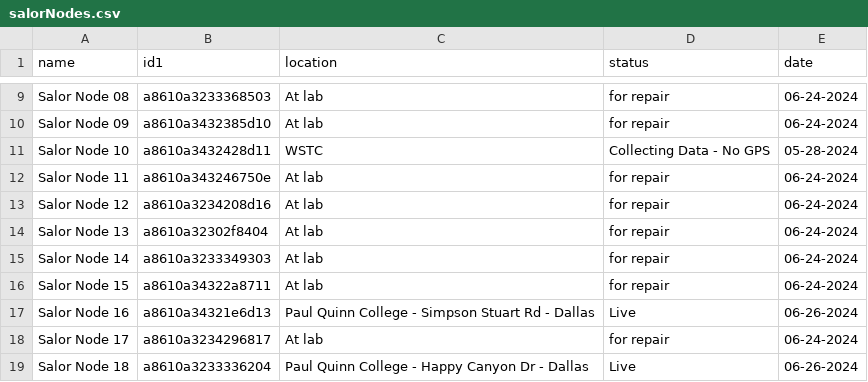
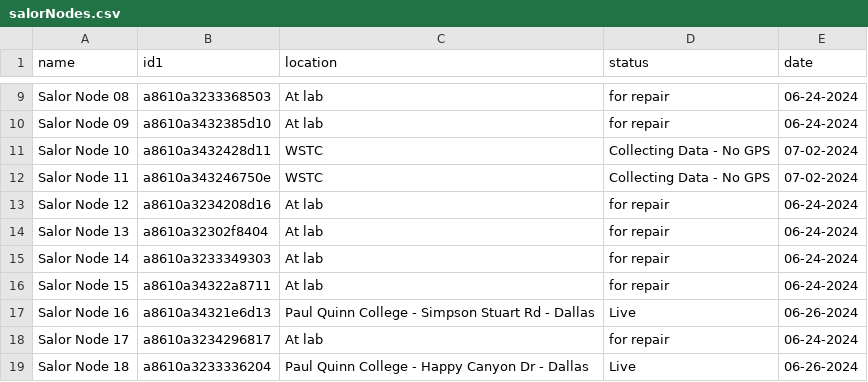
Before and after one commit to mi3nts/sensorDiaries, a CSV file: diaries/salorNodes.csv, drawn as a sheet; only a part is shown, gaps mark what is left out.

Commit message:
Update salorNodes.csv

```diff
--- a/diaries/salorNodes.csv
+++ b/diaries/salorNodes.csv
@@ -10,4 +10,4 @@ Salor Node 08,a8610a3233368503,At lab,for repair,06-24-2024
 Salor Node 09,a8610a3432385d10,At lab,for repair,06-24-2024
-Salor Node 10,a8610a3432428d11,WSTC,Collecting Data - No GPS,05-28-2024
-Salor Node 11,a8610a343246750e,At lab,for repair,06-24-2024
+Salor Node 10,a8610a3432428d11,WSTC,Collecting Data - No GPS,07-02-2024
+Salor Node 11,a8610a343246750e,WSTC,Collecting Data - No GPS,07-02-2024
 Salor Node 12,a8610a3234208d16,At lab,for repair,06-24-2024
```
